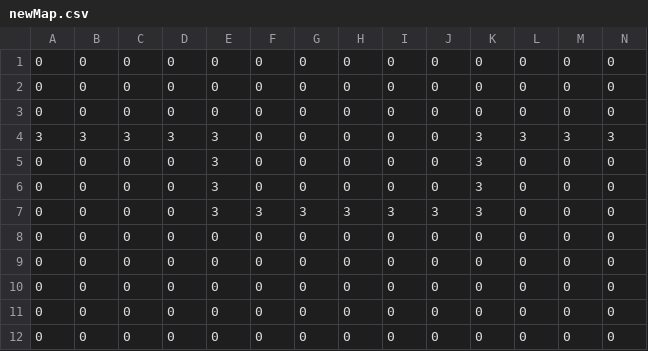
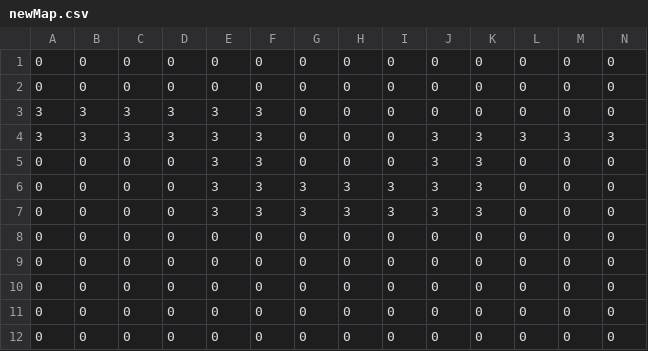
Before and after one commit to wojoeraf/SP2015_TD, a CSV file: assets/tilemaps/csv/newMap.csv, drawn as a sheet; only a part is shown; the diff names each change by its address in the sheet, - before the commit and + after, or states it on an @@ line.

Commit message:
1.Monster durchläuft Tilemap - morgen verbessern

```diff
--- a/assets/tilemaps/csv/newMap.csv
+++ b/assets/tilemaps/csv/newMap.csv
-A3: 0
+A3: 3
-B3: 0
+B3: 3
-C3: 0
+C3: 3
-D3: 0
+D3: 3
-E3: 0
+E3: 3
-F3:F6: 0
+F3:F6: 3
-J4:J6: 0
+J4:J6: 3
-G6: 0
+G6: 3
-H6: 0
+H6: 3
-I6: 0
+I6: 3
```
Also changed, not shown: 4 other files.
